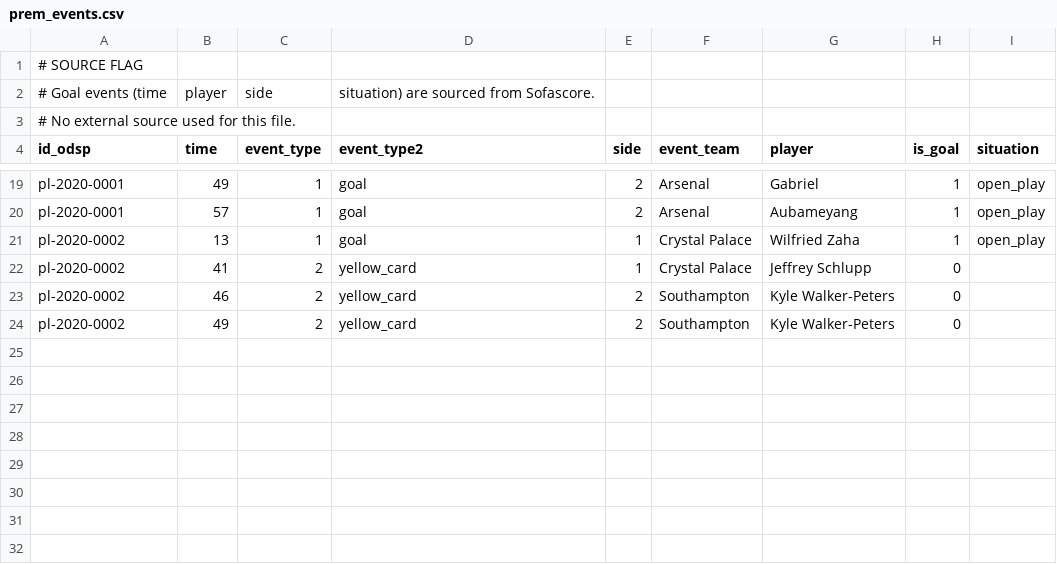
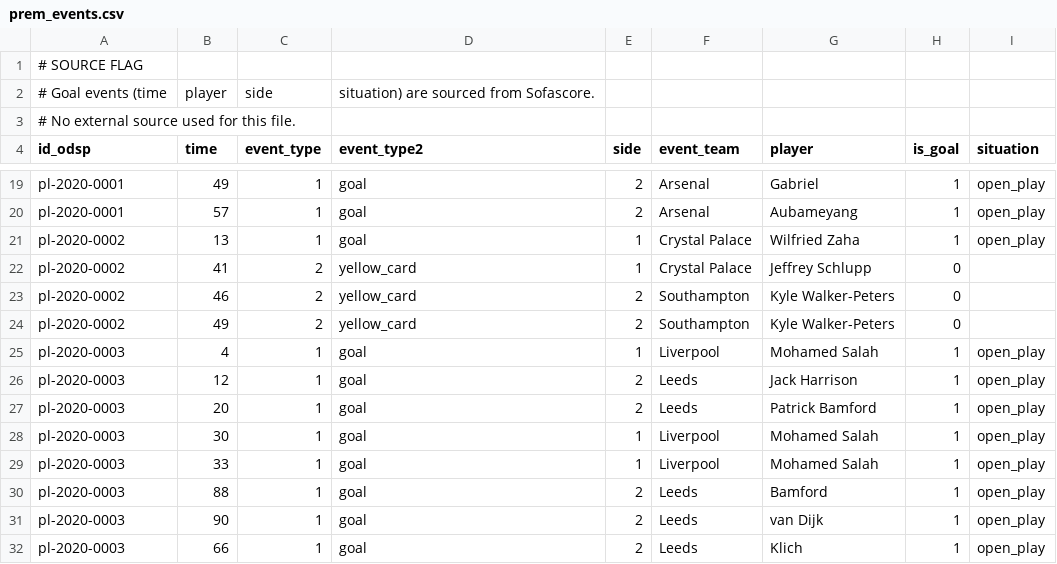
Before and after one commit to ReverseMomentum/TurnaroundIQ, a CSV file: stats/prem_events.csv, drawn as a sheet; only a part is shown, gaps mark what is left out.

Commit message:
Add Liverpool vs Leeds 2020-09-12 stats and events

```diff
--- a/stats/prem_events.csv
+++ b/stats/prem_events.csv
@@ -24 +24,9 @@ pl-2020-0002,46,2,yellow_card,2,Southampton,Kyle Walker-Peters,0,
 pl-2020-0002,49,2,yellow_card,2,Southampton,Kyle Walker-Peters,0,
+pl-2020-0003,4,1,goal,1,Liverpool,Mohamed Salah,1,open_play
+pl-2020-0003,12,1,goal,2,Leeds,Jack Harrison,1,open_play
+pl-2020-0003,20,1,goal,2,Leeds,Patrick Bamford,1,open_play
+pl-2020-0003,30,1,goal,1,Liverpool,Mohamed Salah,1,open_play
+pl-2020-0003,33,1,goal,1,Liverpool,Mohamed Salah,1,open_play
+pl-2020-0003,88,1,goal,2,Leeds,Bamford,1,open_play
+pl-2020-0003,90,1,goal,2,Leeds,van Dijk,1,open_play
+pl-2020-0003,66,1,goal,2,Leeds,Klich,1,open_play
```
Also changed, not shown: stats/prem_20_25.csv.
